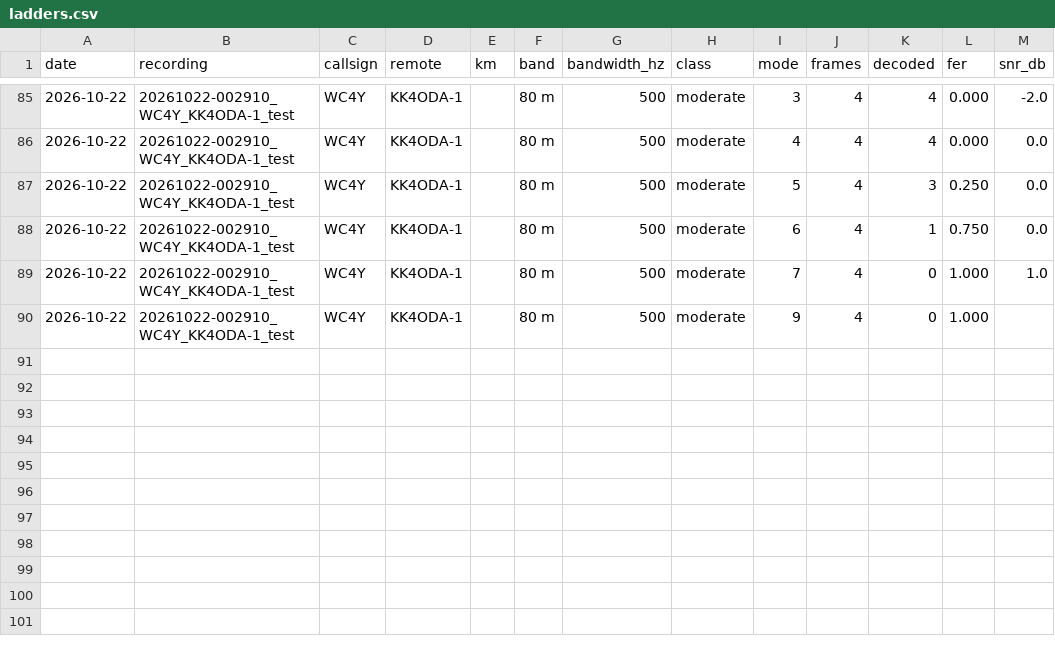
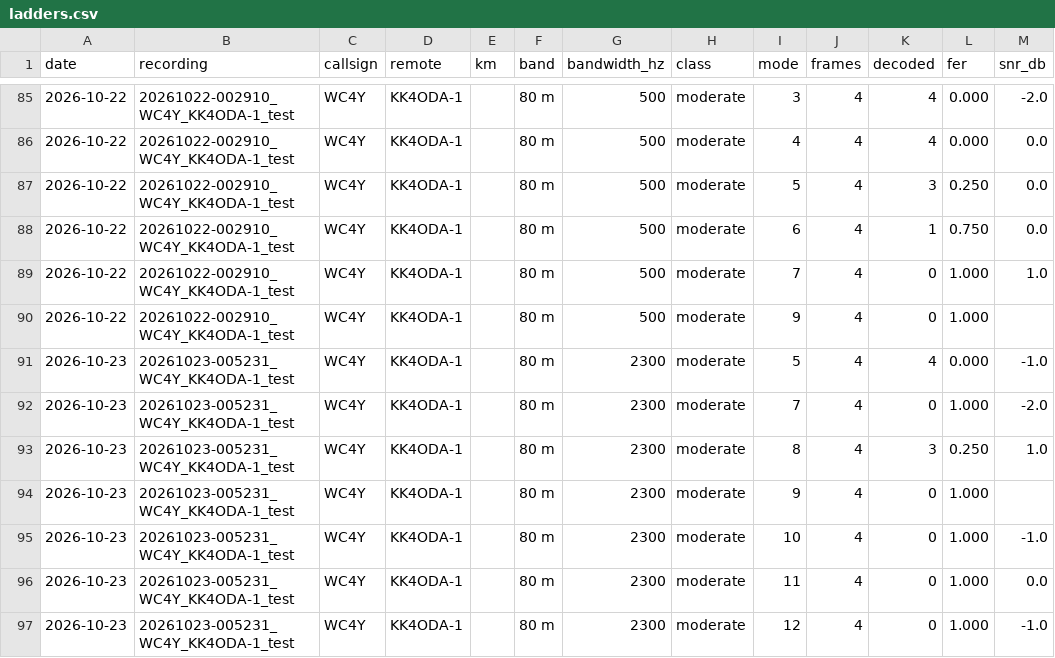
Before and after one commit to KK4ODA/aether-hf, a CSV file: field/ladders.csv, drawn as a sheet; only a part is shown, gaps mark what is left out; the diff names each change by its address in the sheet, - before the commit and + after, or states it on an @@ line.

```diff
--- a/field/ladders.csv
+++ b/field/ladders.csv
+row 91: 2026-10-23 | 20261023-005231_WC4Y_KK4ODA-1_test | WC4Y | KK4ODA-1 |  | 80 m | 2300 | moderate | 5 | 4 | 4 | 0.000 | -1.0
+row 92: 2026-10-23 | 20261023-005231_WC4Y_KK4ODA-1_test | WC4Y | KK4ODA-1 |  | 80 m | 2300 | moderate | 7 | 4 | 0 | 1.000 | -2.0
+row 93: 2026-10-23 | 20261023-005231_WC4Y_KK4ODA-1_test | WC4Y | KK4ODA-1 |  | 80 m | 2300 | moderate | 8 | 4 | 3 | 0.250 | 1.0
+row 94: 2026-10-23 | 20261023-005231_WC4Y_KK4ODA-1_test | WC4Y | KK4ODA-1 |  | 80 m | 2300 | moderate | 9 | 4 | 0 | 1.000
+row 95: 2026-10-23 | 20261023-005231_WC4Y_KK4ODA-1_test | WC4Y | KK4ODA-1 |  | 80 m | 2300 | moderate | 10 | 4 | 0 | 1.000 | -1.0
+row 96: 2026-10-23 | 20261023-005231_WC4Y_KK4ODA-1_test | WC4Y | KK4ODA-1 |  | 80 m | 2300 | moderate | 11 | 4 | 0 | 1.000 | 0.0
+row 97: 2026-10-23 | 20261023-005231_WC4Y_KK4ODA-1_test | WC4Y | KK4ODA-1 |  | 80 m | 2300 | moderate | 12 | 4 | 0 | 1.000 | -1.0
```
Also changed, not shown: field/paths.csv, 6 other files.
